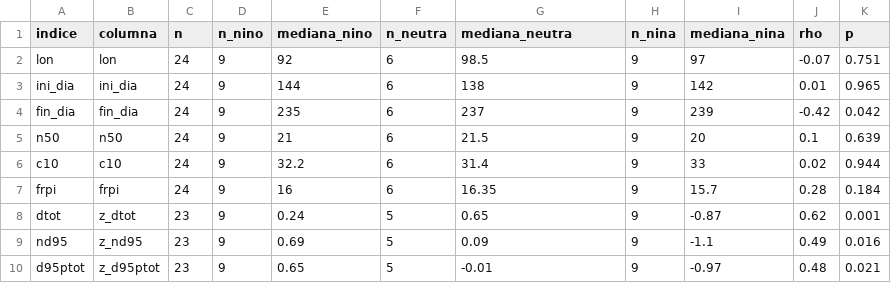
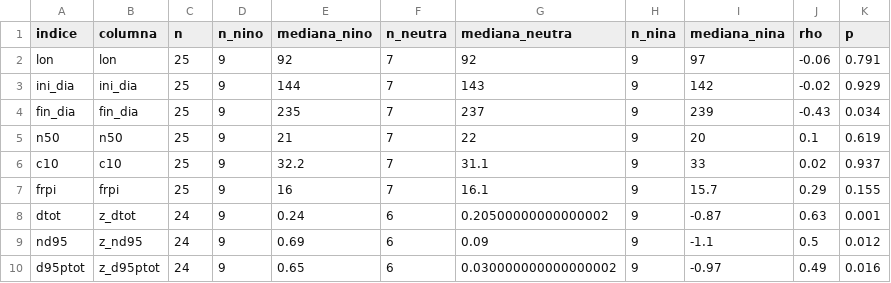
Before and after one commit to incendios-forestales/geovisor-indices, a CSV file: data/tables/modis/enso_resumen.csv, drawn as a sheet.

```diff
--- a/data/tables/modis/enso_resumen.csv
+++ b/data/tables/modis/enso_resumen.csv
@@ -1,10 +1,10 @@
 indice,columna,n,n_nino,mediana_nino,n_neutra,mediana_neutra,n_nina,mediana_nina,rho,p
-lon,lon,24,9,92,6,98.5,9,97,-0.07,0.751
-ini_dia,ini_dia,24,9,144,6,138,9,142,0.01,0.965
-fin_dia,fin_dia,24,9,235,6,237,9,239,-0.42,0.042
-n50,n50,24,9,21,6,21.5,9,20,0.1,0.639
-c10,c10,24,9,32.2,6,31.4,9,33,0.02,0.944
-frpi,frpi,24,9,16,6,16.35,9,15.7,0.28,0.184
-dtot,z_dtot,23,9,0.24,5,0.65,9,-0.87,0.62,0.001
-nd95,z_nd95,23,9,0.69,5,0.09,9,-1.1,0.49,0.016
-d95ptot,z_d95ptot,23,9,0.65,5,-0.01,9,-0.97,0.48,0.021
+lon,lon,25,9,92,7,92,9,97,-0.06,0.791
+ini_dia,ini_dia,25,9,144,7,143,9,142,-0.02,0.929
+fin_dia,fin_dia,25,9,235,7,237,9,239,-0.43,0.034
+n50,n50,25,9,21,7,22,9,20,0.1,0.619
+c10,c10,25,9,32.2,7,31.1,9,33,0.02,0.937
+frpi,frpi,25,9,16,7,16.1,9,15.7,0.29,0.155
+dtot,z_dtot,24,9,0.24,6,0.20500000000000002,9,-0.87,0.63,0.001
+nd95,z_nd95,24,9,0.69,6,0.09,9,-1.1,0.5,0.012
+d95ptot,z_d95ptot,24,9,0.65,6,0.030000000000000002,9,-0.97,0.49,0.016
```
Also changed, not shown: data/tables/modis/detecciones_por_tipo.csv, data/tables/modis/enso_anual.csv, 31 other files.
